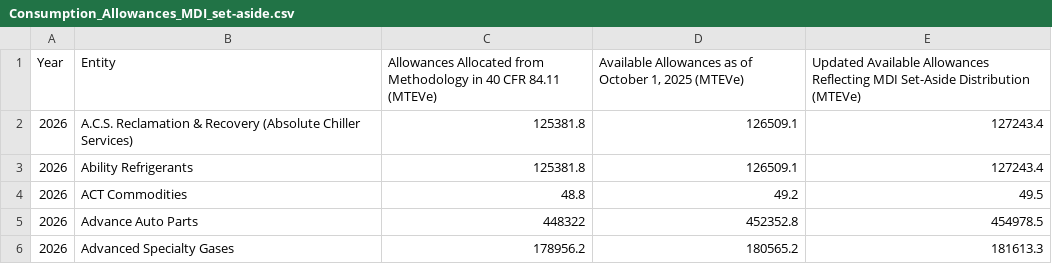
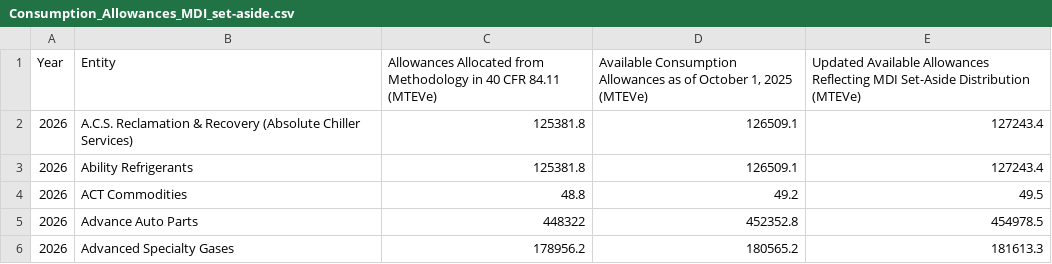
Before and after one commit to USEPA/hfc-allowances, a CSV file: 2026_data/Consumption_Allowances_MDI_set-aside.csv, drawn as a sheet; only a part is shown.

```diff
--- a/2026_data/Consumption_Allowances_MDI_set-aside.csv
+++ b/2026_data/Consumption_Allowances_MDI_set-aside.csv
@@ -1,2 +1,2 @@
-Year,Entity,Allowances Allocated from Methodology in 40 CFR 84.11 (MTEVe),"Available Allowances as of October 1, 2025 (MTEVe)",Updated Available Allowances Reflecting MDI Set-Aside Distribution (MTEVe)
+Year,Entity,Allowances Allocated from Methodology in 40 CFR 84.11 (MTEVe),"Available Consumption Allowances as of October 1, 2025 (MTEVe)",Updated Available Allowances Reflecting MDI Set-Aside Distribution (MTEVe)
 2026,A.C.S. Reclamation & Recovery (Absolute Chiller Services),125381.8,126509.1,127243.4
```
Also changed, not shown: 2026_data/Production_Allowances_MDI_set-aside.csv.
